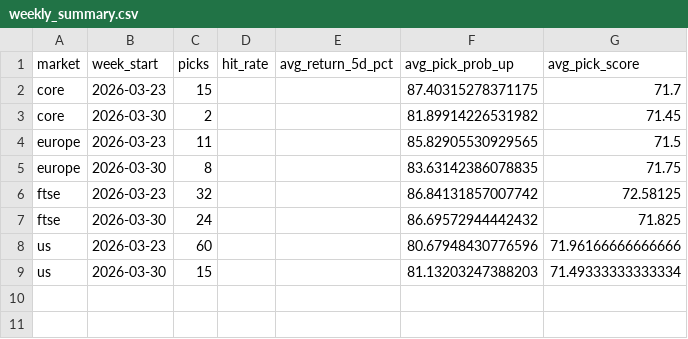
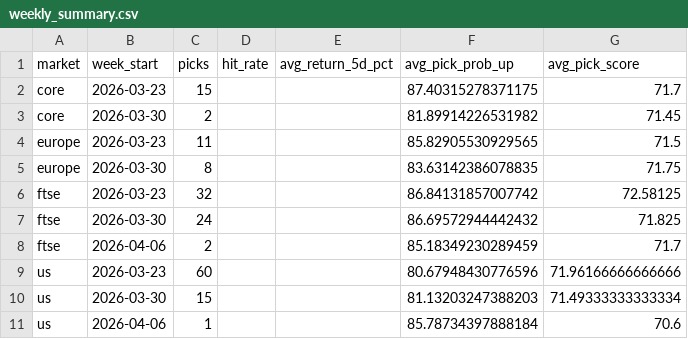
Before and after one commit to Toby0603/AlphaRank, a CSV file: weekly_summary.csv, drawn as a sheet.

```diff
--- a/weekly_summary.csv
+++ b/weekly_summary.csv
@@ -7,3 +7,5 @@ ftse,2026-03-23,32,,,86.84131857007742,72.58125
 ftse,2026-03-30,24,,,86.69572944442432,71.825
+ftse,2026-04-06,2,,,85.18349230289459,71.7
 us,2026-03-23,60,,,80.67948430776596,71.96166666666666
 us,2026-03-30,15,,,81.13203247388203,71.49333333333334
+us,2026-04-06,1,,,85.78734397888184,70.6
```
Also changed, not shown: benchmark_summary.csv, performance_history.csv.
